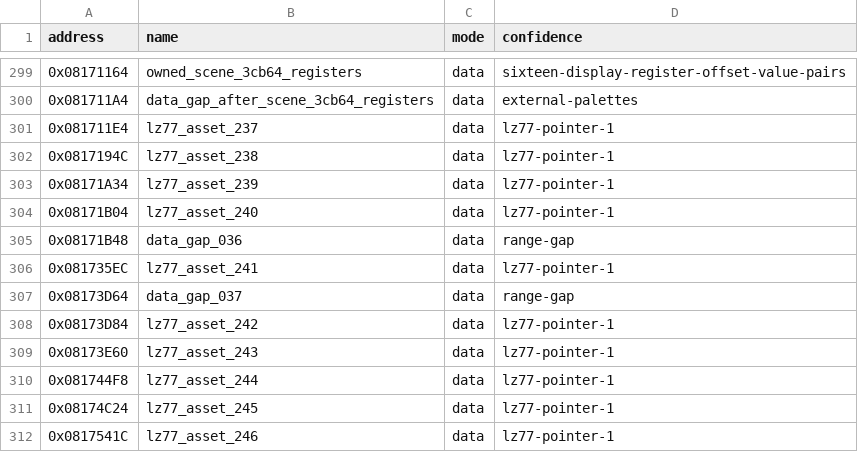
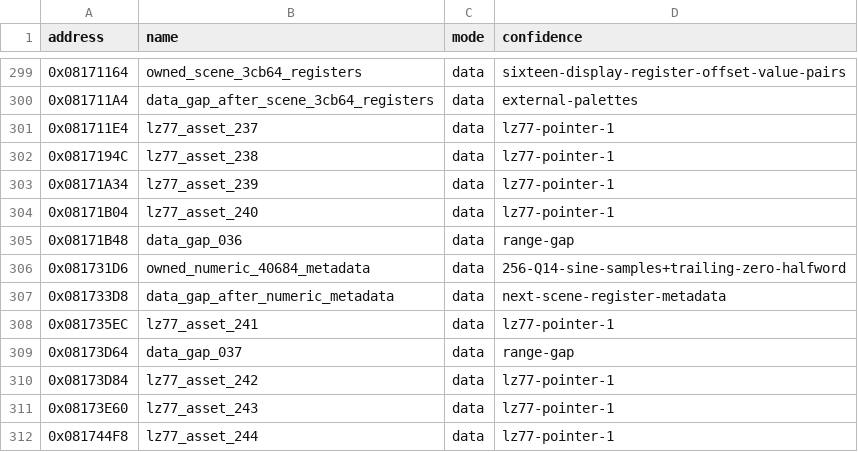
Before and after one commit to cypressru/SonicBattleDecomp, a CSV file: config/BSBE78/data_symbols.csv, drawn as a sheet; only a part is shown, gaps mark what is left out; the shorter side is filled out with more unchanged rows; the diff names each change by its address in the sheet, - before the commit and + after, or states it on an @@ line.

Commit message:
Match complete numeric helpers TU in C++

```diff
--- a/config/BSBE78/data_symbols.csv
+++ b/config/BSBE78/data_symbols.csv
+row 306: 0x081731D6 | owned_numeric_40684_metadata | data | 256-Q14-sine-samples+trailing-zero-halfword
+row 307: 0x081733D8 | data_gap_after_numeric_metadata | data | next-scene-register-metadata
```
Also changed, not shown: 7 other files.
